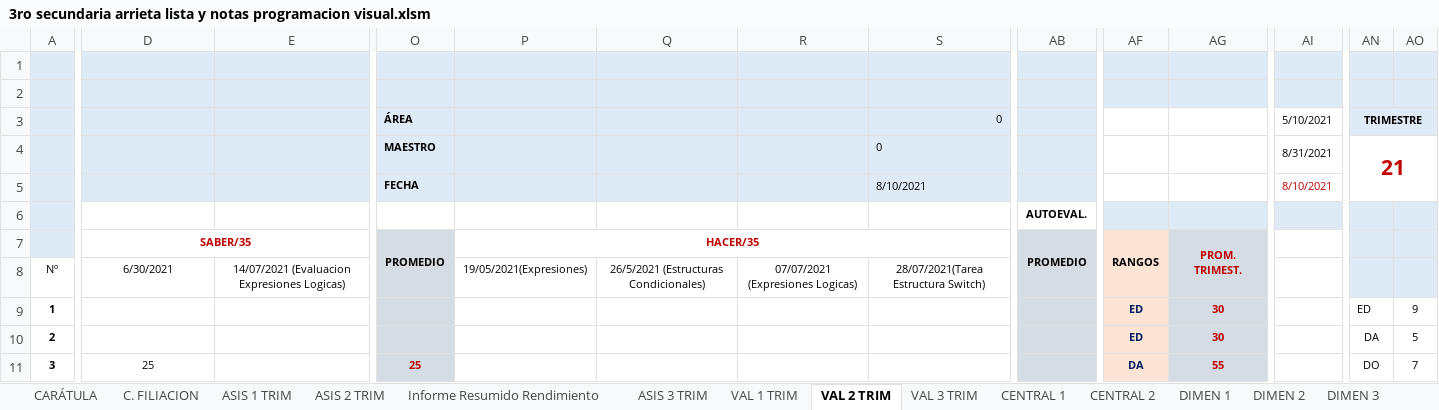
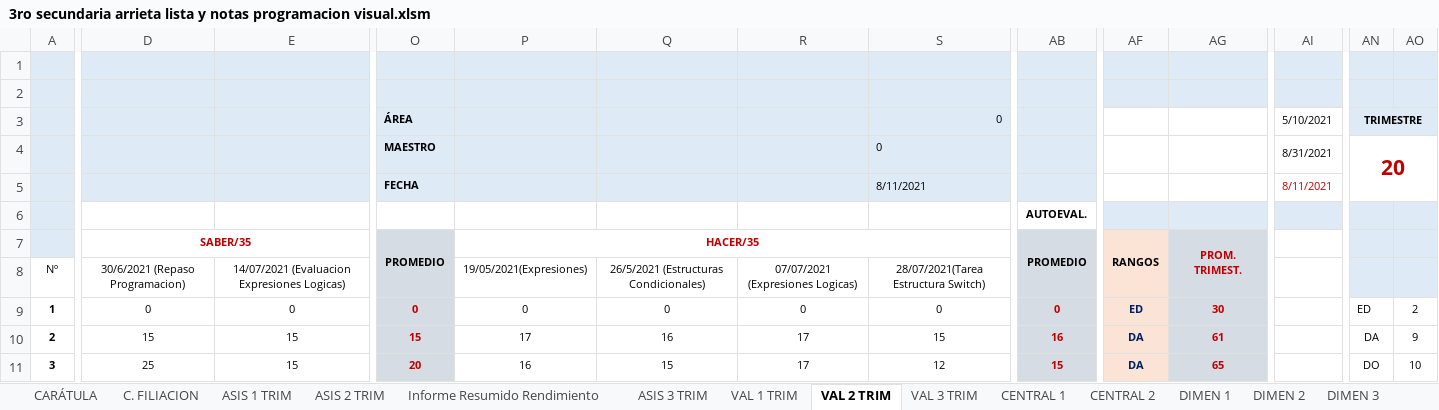
Before and after one commit to jocrock/calificaciones, an Excel workbook: 3ro secundaria arrieta lista y notas programacion visual.xlsm, sheet VAL 2 TRIM, drawn as a sheet; only a part is shown, gaps mark what is left out; values as stored, in another font and other column widths than the file's, no borders; the diff covers the shown part only; the diff names each change by its address in the sheet, - before the commit and + after, or states it on an @@ line.

```diff
--- a/3ro secundaria arrieta lista y notas programacion visual.xlsm (sheet VAL 2 TRIM)
+++ b/3ro secundaria arrieta lista y notas programacion visual.xlsm (sheet VAL 2 TRIM)
-AN4: 21
+AN4: 20
-S5: 8/10/2021
+S5: 8/11/2021
-AI5: 8/10/2021
+AI5: 8/11/2021
-D8: 6/30/2021
+D8: 30/6/2021 (Repaso Programacion)
-D9: (empty)
+D9: 0
-E9: (empty)
+E9: 0
-O9: (empty)
+O9: 0
-P9: (empty)
+P9: 0
-Q9: (empty)
+Q9: 0
-R9: (empty)
+R9: 0
-S9: (empty)
+S9: 0
-AB9: (empty)
+AB9: 0
-AO9: 9
+AO9: 2
-D10: (empty)
+D10: 15
-E10:E11: (empty)
+E10:E11: 15
-O10: (empty)
+O10: 15
-P10: (empty)
+P10: 17
-Q10: (empty)
+Q10: 16
-R10:R11: (empty)
+R10:R11: 17
-S10: (empty)
+S10: 15
-AB10: (empty)
+AB10: 16
-AF10: ED
+AF10: DA
-AG10: 30
+AG10: 61
-AO10: 5
+AO10: 9
-O11: 25
+O11: 20
-P11: (empty)
+P11: 16
-Q11: (empty)
+Q11: 15
-S11: (empty)
+S11: 12
-AB11: (empty)
+AB11: 15
-AG11: 55
+AG11: 65
-AO11: 7
+AO11: 10
```
Also changed, not shown: 153 edited cells and cell formats elsewhere in this sheet, sheet Informe Resumido Rendimiento, sheet CENTRAL 1, sheet CENTRAL 2, sheet EST_DEST, sheet ESTADIST, sheet DIMEN 2, 9 more sheets, formulas that keep their value, hidden cells, charts or pictures, 2do secundaria arrieta lista y notas programacion visual(Recuperado automáticamente).xlsm, 4to secundaria arrieta lista y notas programacion visual.xlsm, 4 other files.
